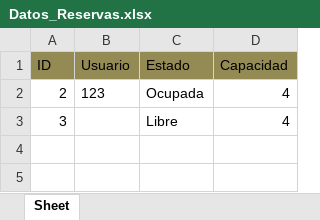
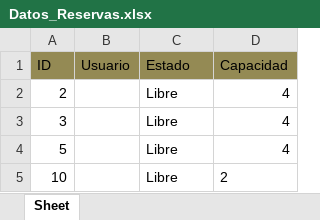
Before and after one commit to Ignagatti/Programacion-I, an Excel workbook: Datos_Reservas.xlsx, sheet Sheet, drawn as a sheet; values as stored, in another font and other column widths than the file's, no borders; the diff names each change by its address in the sheet, - before the commit and + after, or states it on an @@ line.

```diff
--- a/Datos_Reservas.xlsx (sheet Sheet)
+++ b/Datos_Reservas.xlsx (sheet Sheet)
-B2 (Usuario): 123
+B2 (Usuario): (empty)
-C2 (Estado): Ocupada
+C2 (Estado): Libre
+row 4: 5 |  | Libre | 4
+row 5: 10 |  | Libre | 2
```
Also changed, not shown: 4 other files.
